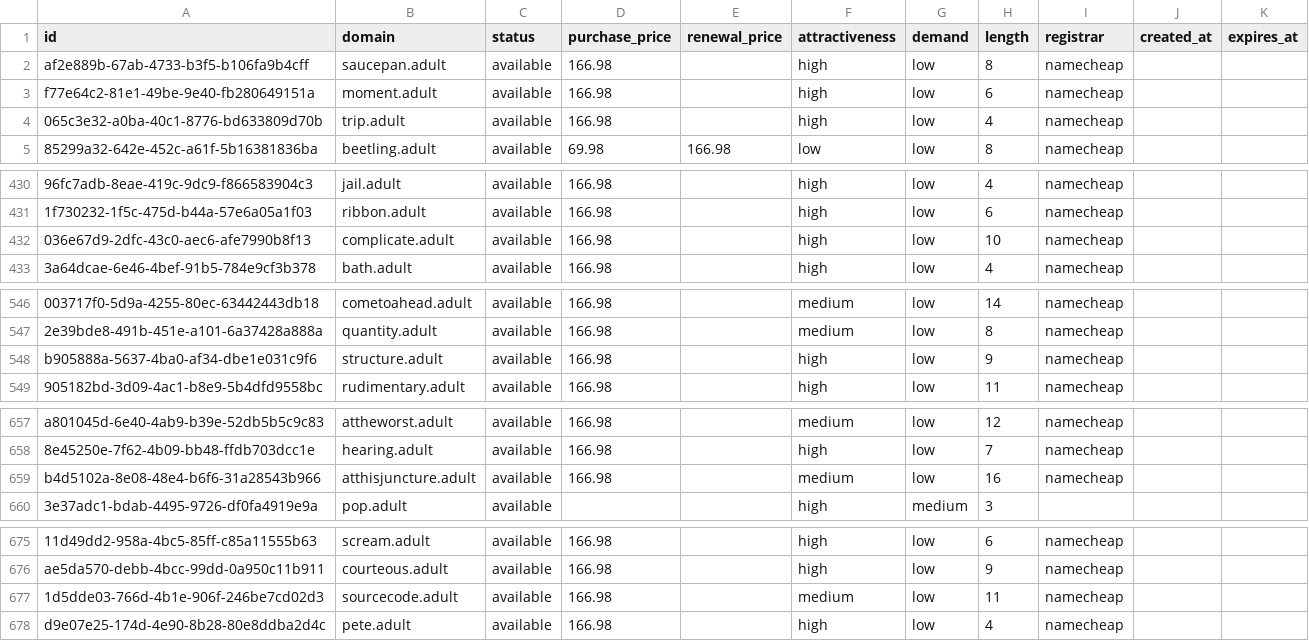
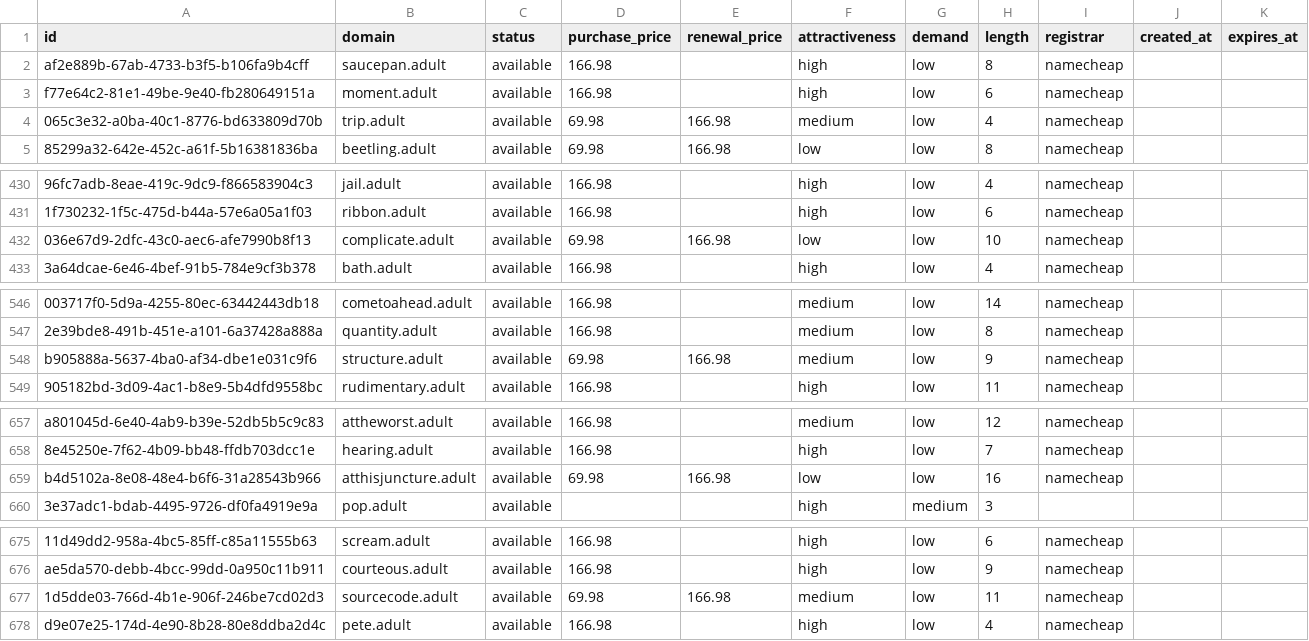
Before and after one commit to UniqueDomains/adult-oneword-domains, a CSV file: adult.csv, drawn as a sheet; only a part is shown, gaps mark what is left out; the diff names each change by its address in the sheet, - before the commit and + after, or states it on an @@ line.

Commit message:
Domains update

```diff
--- a/adult.csv
+++ b/adult.csv
-D4 (purchase_price): 166.98
+D4 (purchase_price): 69.98
-E4 (renewal_price): (empty)
+E4 (renewal_price): 166.98
-F4 (attractiveness): high
+F4 (attractiveness): medium
-D432 (purchase_price): 166.98
+D432 (purchase_price): 69.98
-E432 (renewal_price): (empty)
+E432 (renewal_price): 166.98
-F432 (attractiveness): high
+F432 (attractiveness): low
-D548 (purchase_price): 166.98
+D548 (purchase_price): 69.98
-E548 (renewal_price): (empty)
+E548 (renewal_price): 166.98
-F548 (attractiveness): high
+F548 (attractiveness): medium
-D659 (purchase_price): 166.98
+D659 (purchase_price): 69.98
-E659 (renewal_price): (empty)
+E659 (renewal_price): 166.98
-F659 (attractiveness): medium
+F659 (attractiveness): low
-D677 (purchase_price): 166.98
+D677 (purchase_price): 69.98
-E677 (renewal_price): (empty)
+E677 (renewal_price): 166.98
```
Also changed, not shown: 4 other files.
